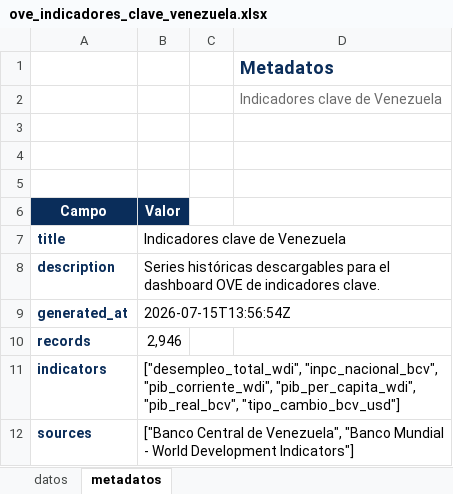
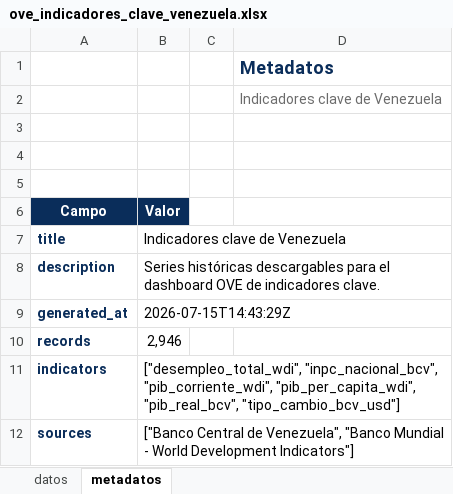
Before and after one commit to CarlosMarzol/OVE-web-github, an Excel workbook: assets/data/indicadores-clave/ove_indicadores_clave_venezuela.xlsx, sheet metadatos, drawn as a sheet; values as stored, in another font and other column widths than the file's, no borders; charts and pictures not drawn; the diff names each change by its address in the sheet, - before the commit and + after, or states it on an @@ line.

```diff
--- a/assets/data/indicadores-clave/ove_indicadores_clave_venezuela.xlsx (sheet metadatos)
+++ b/assets/data/indicadores-clave/ove_indicadores_clave_venezuela.xlsx (sheet metadatos)
-B9 (Valor): 2026-07-15T13:56:54Z
+B9 (Valor): 2026-07-15T14:43:29Z
```
Also changed, not shown: assets/data/unctad/catalog/catalogo_dataset_web_ove_unctadstat.xlsx, 3 other files.
